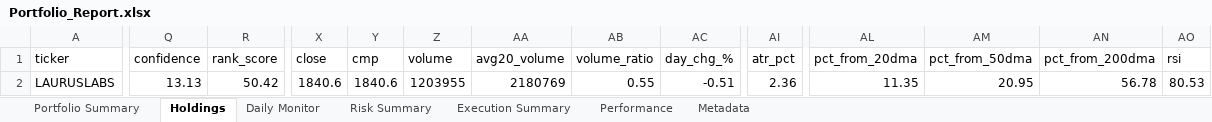
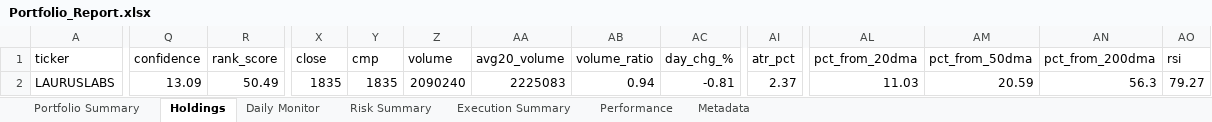
Before and after one commit to PavanSaiNekkala/Scanner, an Excel workbook: scanner_monitor/reports/latest/Portfolio_Report.xlsx, sheet Holdings, drawn as a sheet; only a part is shown, gaps mark what is left out; values as stored, in another font and other column widths than the file's, no borders; the diff covers the shown part only; the diff names each change by its address in the sheet, - before the commit and + after, or states it on an @@ line.

```diff
--- a/scanner_monitor/reports/latest/Portfolio_Report.xlsx (sheet Holdings)
+++ b/scanner_monitor/reports/latest/Portfolio_Report.xlsx (sheet Holdings)
-Q2 (confidence): 13.13
+Q2 (confidence): 13.09
-R2 (rank_score): 50.42
+R2 (rank_score): 50.49
-X2 (close): 1840.6
+X2 (close): 1835
-Y2 (cmp): 1840.6
+Y2 (cmp): 1835
-Z2 (volume): 1203955
+Z2 (volume): 2090240
-AA2 (avg20_volume): 2180769
+AA2 (avg20_volume): 2225083
-AB2 (volume_ratio): 0.55
+AB2 (volume_ratio): 0.94
-AC2 (day_chg_%): -0.51
+AC2 (day_chg_%): -0.81
-AI2 (atr_pct): 2.36
+AI2 (atr_pct): 2.37
-AL2 (pct_from_20dma): 11.35
+AL2 (pct_from_20dma): 11.03
-AM2 (pct_from_50dma): 20.95
+AM2 (pct_from_50dma): 20.59
-AN2 (pct_from_200dma): 56.78
+AN2 (pct_from_200dma): 56.3
-AO2 (rsi): 80.53
+AO2 (rsi): 79.27
```
Also changed, not shown: 72 edited cells elsewhere in this sheet, sheet Daily Monitor, sheet Risk Summary, sheet Metadata, 13 other files.
